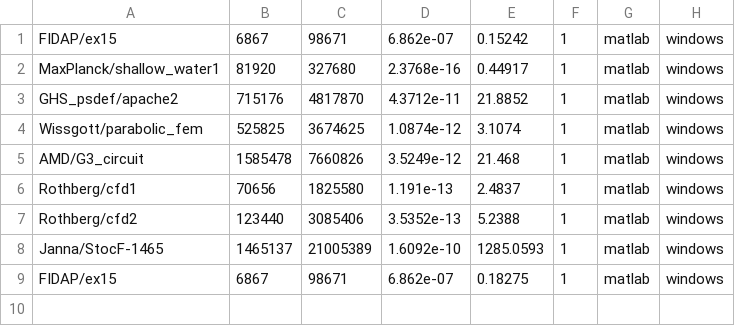
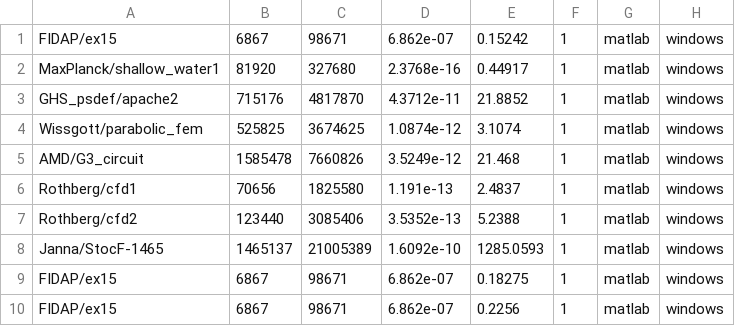
Before and after one commit to pietrocolombo/cholesky, a CSV file: matrix.csv, drawn as a sheet.

Commit message:
added chance to insert from terminal the name of the matrix we want to analyze in matlab

```diff
--- a/matrix.csv
+++ b/matrix.csv
@@ -9 +9,2 @@ Janna/StocF-1465,1465137,21005389,1.6092e-10,1285.0593,1,matlab,windows
 FIDAP/ex15,6867,98671,6.862e-07,0.18275,1,matlab,windows
+FIDAP/ex15,6867,98671,6.862e-07,0.2256,1,matlab,windows
```
Also changed, not shown: 1 other file.
